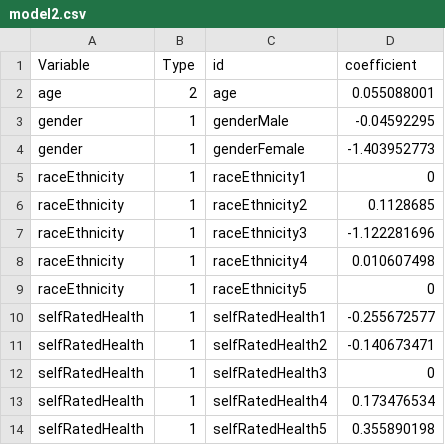
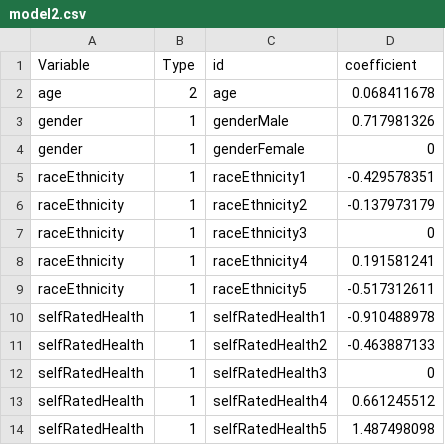
Before and after one commit to Vince-Jin/testbin, a CSV file: test2/assets/csv/model2.csv, drawn as a sheet.

```diff
--- a/test2/assets/csv/model2.csv
+++ b/test2/assets/csv/model2.csv
@@ -1,14 +1,14 @@
 Variable,Type,id,coefficient
-age,2,age,0.055088001
-gender,1,genderMale,-0.04592295
-gender,1,genderFemale,-1.403952773
-raceEthnicity,1,raceEthnicity1,0
-raceEthnicity,1,raceEthnicity2,0.1128685
-raceEthnicity,1,raceEthnicity3,-1.122281696
-raceEthnicity,1,raceEthnicity4,0.010607498
-raceEthnicity,1,raceEthnicity5,0
-selfRatedHealth,1,selfRatedHealth1,-0.255672577
-selfRatedHealth,1,selfRatedHealth2,-0.140673471
+age,2,age,0.068411678
+gender,1,genderMale,0.717981326
+gender,1,genderFemale,0
+raceEthnicity,1,raceEthnicity1,-0.429578351
+raceEthnicity,1,raceEthnicity2,-0.137973179
+raceEthnicity,1,raceEthnicity3,0
+raceEthnicity,1,raceEthnicity4,0.191581241
+raceEthnicity,1,raceEthnicity5,-0.517312611
+selfRatedHealth,1,selfRatedHealth1,-0.910488978
+selfRatedHealth,1,selfRatedHealth2,-0.463887133
 selfRatedHealth,1,selfRatedHealth3,0
-selfRatedHealth,1,selfRatedHealth4,0.173476534
-selfRatedHealth,1,selfRatedHealth5,0.355890198
+selfRatedHealth,1,selfRatedHealth4,0.661245512
+selfRatedHealth,1,selfRatedHealth5,1.487498098
```
Also changed, not shown: test2/assets/csv/model1.csv.
